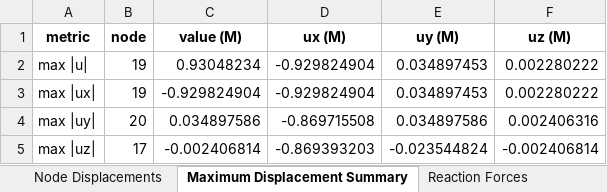
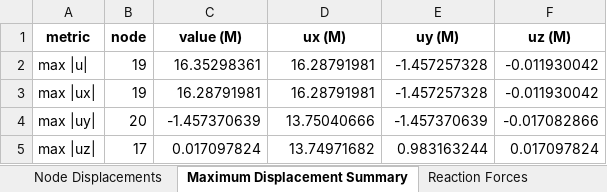
Before and after one commit to yousertin/MSA-Project, an Excel workbook: examples/validation_results/validation_frame_moment_release.xlsx, sheet Maximum Displacement Summary, drawn as a sheet; values as stored, in another font and other column widths than the file's, no borders; the diff names each change by its address in the sheet, - before the commit and + after, or states it on an @@ line.

```diff
--- a/examples/validation_results/validation_frame_moment_release.xlsx (sheet Maximum Displacement Summary)
+++ b/examples/validation_results/validation_frame_moment_release.xlsx (sheet Maximum Displacement Summary)
-C2 (value (M)): 0.93048234
+C2 (value (M)): 16.35298361
-D2:D3 (ux (M)): -0.929824904
+D2:D3 (ux (M)): 16.28791981
-E2:E3 (uy (M)): 0.034897453
+E2:E3 (uy (M)): -1.457257328
-F2:F3 (uz (M)): 0.002280222
+F2:F3 (uz (M)): -0.011930042
-C3 (value (M)): -0.929824904
+C3 (value (M)): 16.28791981
-C4 (value (M)): 0.034897586
+C4 (value (M)): -1.457370639
-D4 (ux (M)): -0.869715508
+D4 (ux (M)): 13.75040666
-E4 (uy (M)): 0.034897586
+E4 (uy (M)): -1.457370639
-F4 (uz (M)): 0.002406316
+F4 (uz (M)): -0.017082866
-C5 (value (M)): -0.002406814
+C5 (value (M)): 0.017097824
-D5 (ux (M)): -0.869393203
+D5 (ux (M)): 13.74971682
-E5 (uy (M)): -0.023544824
+E5 (uy (M)): 0.983163244
-F5 (uz (M)): -0.002406814
+F5 (uz (M)): 0.017097824
```
Also changed, not shown: sheet Frame Member Full Results, sheet Frame Member Summary, sheet Node Displacements, sheet Reaction Forces, other sheet tabs, examples/validation_results/validation_frame_fab_error.xlsx, examples/validation_results/validation_frame_member_loads.xlsx, 10 other files.
